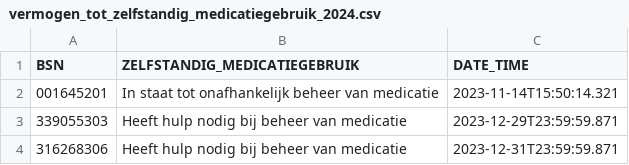
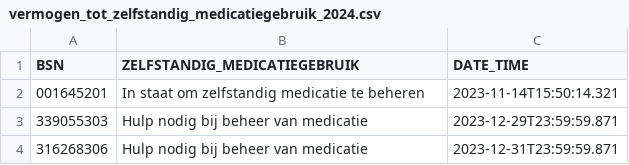
Before and after one commit to MaastrichtUniversity/docker-health, a CSV file: data/envida-demo-data/csv/vermogen_tot_zelfstandig_medicatiegebruik_2024.csv, drawn as a sheet.

```diff
--- a/data/envida-demo-data/csv/vermogen_tot_zelfstandig_medicatiegebruik_2024.csv
+++ b/data/envida-demo-data/csv/vermogen_tot_zelfstandig_medicatiegebruik_2024.csv
@@ -1,4 +1,4 @@
 BSN,ZELFSTANDIG_MEDICATIEGEBRUIK,DATE_TIME
-001645201,In staat tot onafhankelijk beheer van medicatie,2023-11-14T15:50:14.321
-339055303,Heeft hulp nodig bij beheer van medicatie,2023-12-29T23:59:59.871
-316268306,Heeft hulp nodig bij beheer van medicatie,2023-12-31T23:59:59.871
+001645201,In staat om zelfstandig medicatie te beheren,2023-11-14T15:50:14.321
+339055303,Hulp nodig bij beheer van medicatie,2023-12-29T23:59:59.871
+316268306,Hulp nodig bij beheer van medicatie,2023-12-31T23:59:59.871
```
Also changed, not shown: data/test-demo-data/csv/vermogen_tot_drinken_2024.csv, data/test-demo-data/csv/vermogen_tot_mondverzorging_2024.csv, 36 other files.
